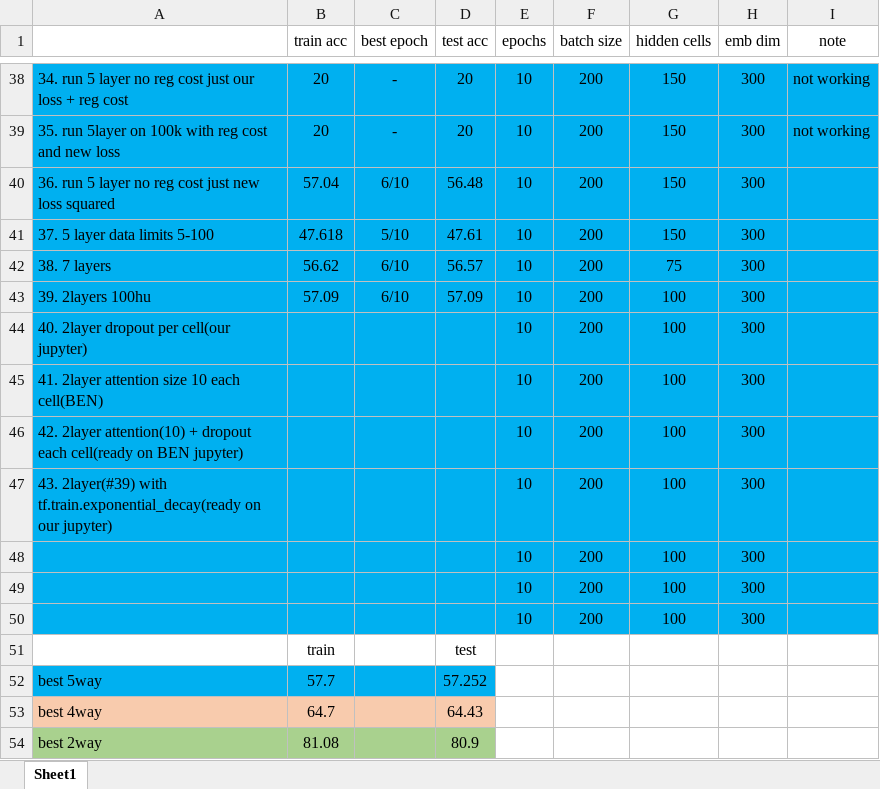
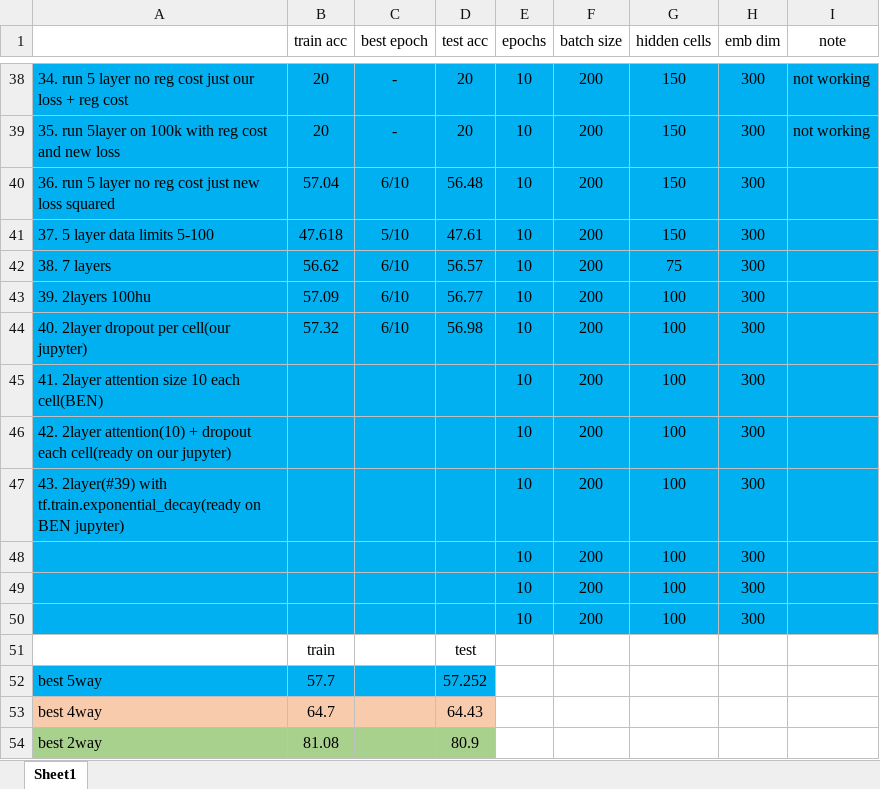
Before and after one commit to 2easy4wizzi/2017CourseProjectDeepLearning, an Excel workbook: bi/docs/resultsTable.xlsx, sheet Sheet1, drawn as a sheet; only a part is shown, gaps mark what is left out; values as stored, in another font and other column widths than the file's, no borders; the diff names each change by its address in the sheet, - before the commit and + after, or states it on an @@ line.

```diff
--- a/bi/docs/resultsTable.xlsx (sheet Sheet1)
+++ b/bi/docs/resultsTable.xlsx (sheet Sheet1)
-D43 (test acc): 57.09
+D43 (test acc): 56.77
-B44 (train acc): (empty)
+B44 (train acc): 57.32
-C44 (best epoch): (empty)
+C44 (best epoch): 6/10
-D44 (test acc): (empty)
+D44 (test acc): 56.98
-A46: …cell(ready on BEN jupyter)
+A46: …cell(ready on our jupyter)
-A47: …tf.train.exponential_decay(ready on our jupyter)
+A47: …tf.train.exponential_decay(ready on BEN jupyter)
```
Also changed, not shown: 3 other files.
